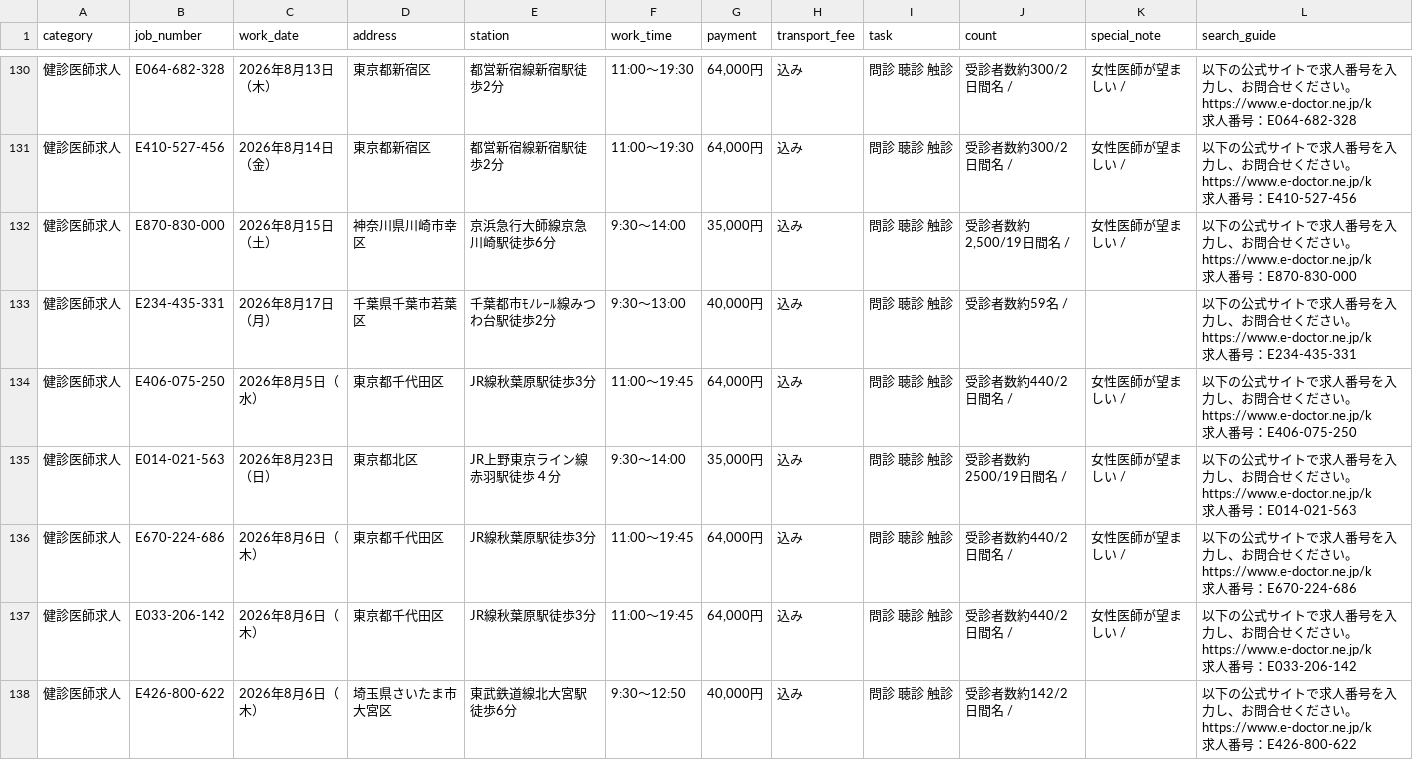
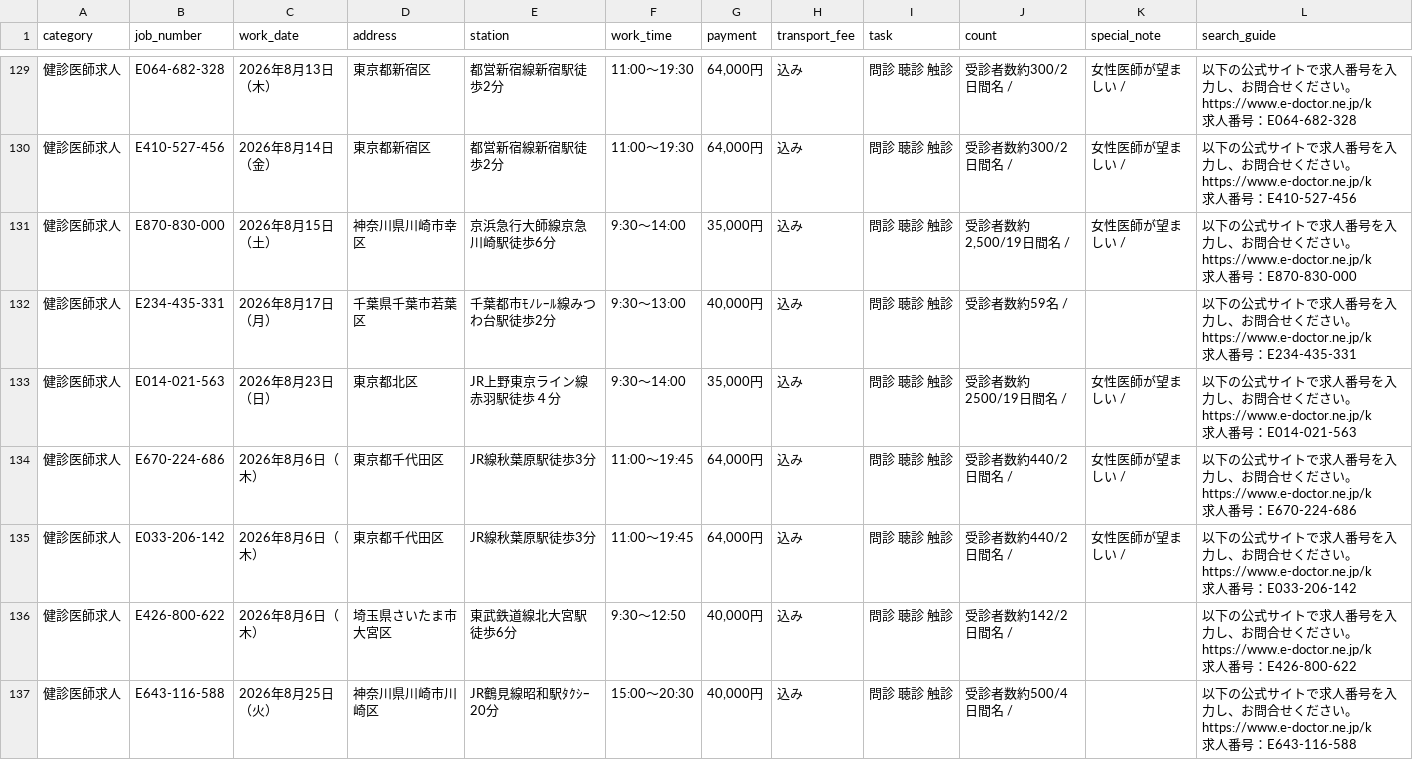
Before and after one commit to llinkstafftokyokensin/kenshin-jobs, a CSV file: jobs.csv, drawn as a sheet; only a part is shown, gaps mark what is left out; the shorter side is filled out with more unchanged rows; the diff covers the shown part only.

Commit message:
Update jobs.csv 2026-07-16 11:27:35

```diff
--- a/jobs.csv
+++ b/jobs.csv
@@ -397,5 +394,2 @@
  求人番号：E234-435-331"
-"健診医師求人","E406-075-250","2026年8月5日（水）","東京都千代田区","JR線秋葉原駅徒歩3分","11:00～19:45","64,000円","込み","問診 聴診 触診","受診者数約440/2日間名 /","女性医師が望ましい /","以下の公式サイトで求人番号を入力し、お問合せください。
- https://www.e-doctor.ne.jp/k
- 求人番号：E406-075-250"
 "健診医師求人","E014-021-563","2026年8月23日（日）","東京都北区","JR上野東京ライン線赤羽駅徒歩４分","9:30～14:00","35,000円","込み","問診 聴診 触診","受診者数約2500/19日間名 /","女性医師が望ましい /","以下の公式サイトで求人番号を入力し、お問合せください。
```
Also changed, not shown: 9 added rows and 5 removed rows elsewhere in this file.
